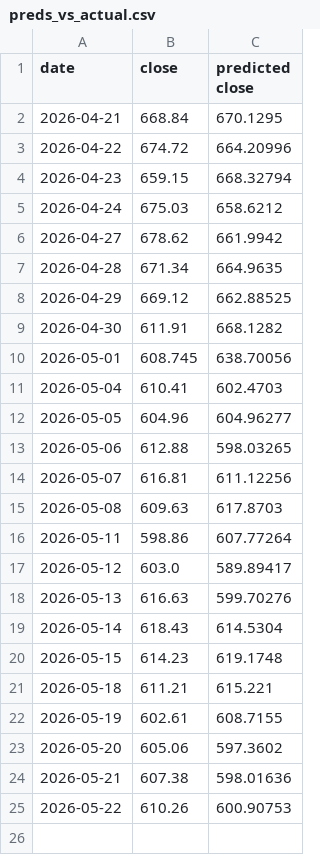
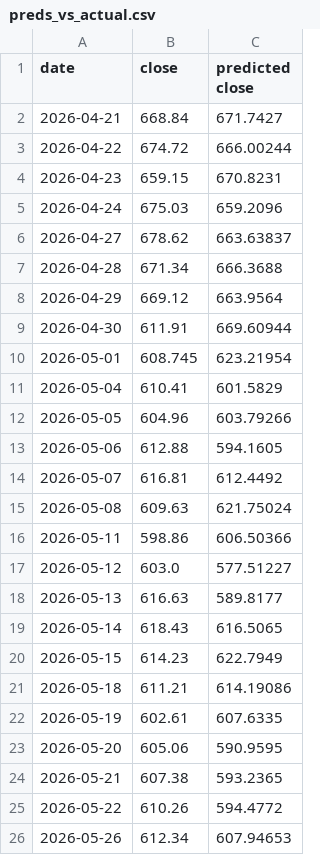
Before and after one commit to Ethan07914/stock_price_prediction_v2, a CSV file: data/preds_vs_actual.csv, drawn as a sheet.

```diff
--- a/data/preds_vs_actual.csv
+++ b/data/preds_vs_actual.csv
@@ -1,25 +1,26 @@
 date,close,predicted close
-2026-04-21,668.84,670.1295
-2026-04-22,674.72,664.20996
-2026-04-23,659.15,668.32794
-2026-04-24,675.03,658.6212
-2026-04-27,678.62,661.9942
-2026-04-28,671.34,664.9635
-2026-04-29,669.12,662.88525
-2026-04-30,611.91,668.1282
-2026-05-01,608.745,638.70056
-2026-05-04,610.41,602.4703
-2026-05-05,604.96,604.96277
-2026-05-06,612.88,598.03265
-2026-05-07,616.81,611.12256
-2026-05-08,609.63,617.8703
-2026-05-11,598.86,607.77264
-2026-05-12,603.0,589.89417
-2026-05-13,616.63,599.70276
-2026-05-14,618.43,614.5304
-2026-05-15,614.23,619.1748
-2026-05-18,611.21,615.221
-2026-05-19,602.61,608.7155
-2026-05-20,605.06,597.3602
-2026-05-21,607.38,598.01636
-2026-05-22,610.26,600.90753
+2026-04-21,668.84,671.7427
+2026-04-22,674.72,666.00244
+2026-04-23,659.15,670.8231
+2026-04-24,675.03,659.2096
+2026-04-27,678.62,663.63837
+2026-04-28,671.34,666.3688
+2026-04-29,669.12,663.9564
+2026-04-30,611.91,669.60944
+2026-05-01,608.745,623.21954
+2026-05-04,610.41,601.5829
+2026-05-05,604.96,603.79266
+2026-05-06,612.88,594.1605
+2026-05-07,616.81,612.4492
+2026-05-08,609.63,621.75024
+2026-05-11,598.86,606.50366
+2026-05-12,603.0,577.51227
+2026-05-13,616.63,589.8177
+2026-05-14,618.43,616.5065
+2026-05-15,614.23,622.7949
+2026-05-18,611.21,614.19086
+2026-05-19,602.61,607.6335
+2026-05-20,605.06,590.9595
+2026-05-21,607.38,593.2365
+2026-05-22,610.26,594.4772
+2026-05-26,612.34,607.94653
```
Also changed, not shown: 10 other files.
